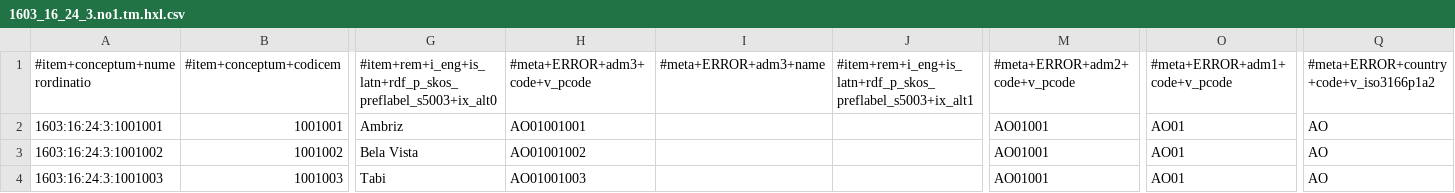
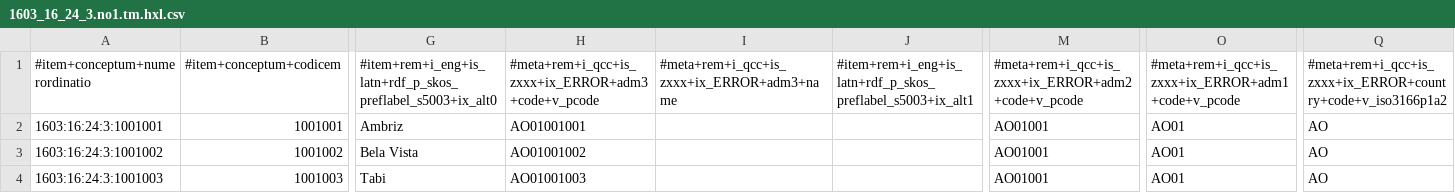
Before and after one commit to MDCIII/1603_16_24, a CSV file: 1603/16/24/3/1603_16_24_3.no1.tm.hxl.csv, drawn as a sheet; only a part is shown, gaps mark what is left out; the diff names each change by its address in the sheet, - before the commit and + after, or states it on an @@ line.

```diff
--- a/1603/16/24/3/1603_16_24_3.no1.tm.hxl.csv
+++ b/1603/16/24/3/1603_16_24_3.no1.tm.hxl.csv
-H1: #meta+ERROR+adm3+code+v_pcode
+H1: #meta+rem+i_qcc+is_zxxx+ix_ERROR+adm3+code+v_pcode
-I1: #meta+ERROR+adm3+name
+I1: #meta+rem+i_qcc+is_zxxx+ix_ERROR+adm3+name
-M1: #meta+ERROR+adm2+code+v_pcode
+M1: #meta+rem+i_qcc+is_zxxx+ix_ERROR+adm2+code+v_pcode
-O1: #meta+ERROR+adm1+code+v_pcode
+O1: #meta+rem+i_qcc+is_zxxx+ix_ERROR+adm1+code+v_pcode
-Q1: #meta+ERROR+country+code+v_iso3166p1a2
+Q1: #meta+rem+i_qcc+is_zxxx+ix_ERROR+country+code+v_iso3166p1a2
```
Also changed, not shown: 1603/16/24/0/1603_16_24_0.no1.tm.hxl.csv, 1603/16/24/1/1603_16_24_1.no1.tm.hxl.csv, 1 other file.
